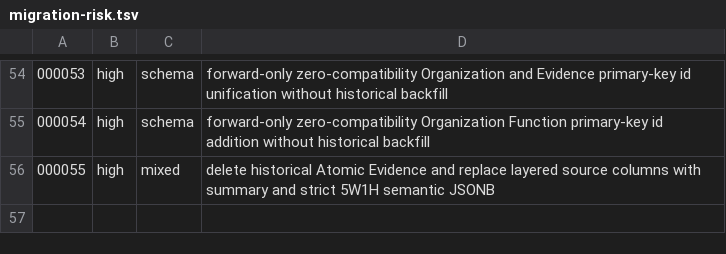
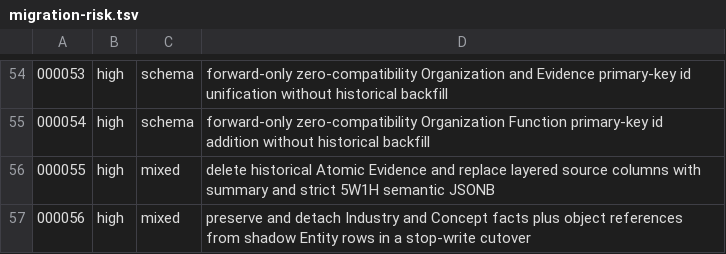
Before and after one commit to meierlink88/tidewise-ai, a TSV file: infra/uat/migration-risk.tsv, drawn as a sheet; only a part is shown, gaps mark what is left out.

Commit message:
refactor(data): make Industry and Concept independent (#258)

```diff
--- a/infra/uat/migration-risk.tsv
+++ b/infra/uat/migration-risk.tsv
@@ -56 +56,2 @@
 000055	high	mixed	delete historical Atomic Evidence and replace layered source columns with summary and strict 5W1H semantic JSONB
+000056	high	mixed	preserve and detach Industry and Concept facts plus object references from shadow Entity rows in a stop-write cutover
```
Also changed, not shown: 18 other files.
